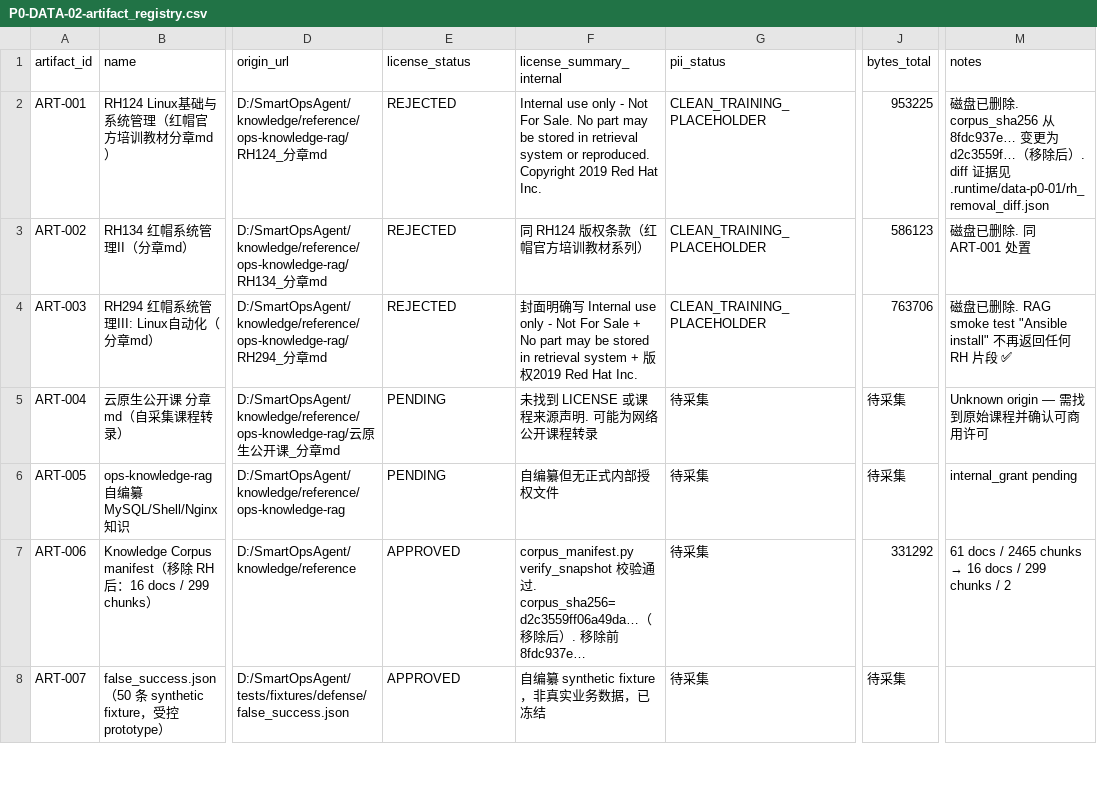
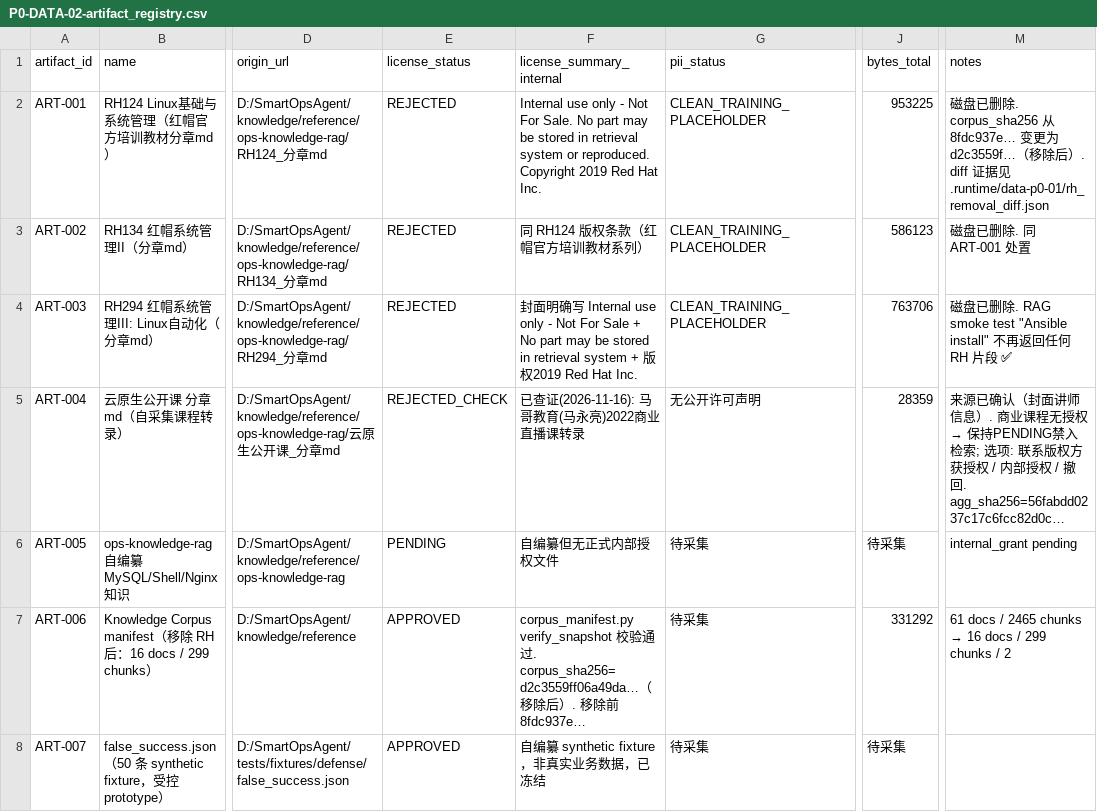
Before and after one commit to unknowfish-azy/smartopsagentcase, a CSV file: docs/development/P0-DATA-02-artifact_registry.csv, drawn as a sheet; only a part is shown, gaps mark what is left out; the diff covers the shown part only; the diff names each change by its address in the sheet, - before the commit and + after, or states it on an @@ line.

```diff
--- a/docs/development/P0-DATA-02-artifact_registry.csv
+++ b/docs/development/P0-DATA-02-artifact_registry.csv
-E5 (license_status): PENDING
+E5 (license_status): REJECTED_CHECK
-F5 (license_summary_internal): 未找到 LICENSE 或课程来源声明. 可能为网络公开课程转录
+F5 (license_summary_internal): 已查证(2026-11-16): 马哥教育(马永亮)2022商业直播课转录
-G5 (pii_status): 待采集
+G5 (pii_status): 无公开许可声明
-J5 (bytes_total): 待采集
+J5 (bytes_total): 28359
@@ M5 (notes): Unknown origin — 需找到原始课程并确认可商用许可 → 来源已确认（封面讲师信息）. 商业课程无授权 → 保持PENDING禁入检索; 选项: 联系版权方获授权 / 内部授权 / 撤回. agg_sha256=56fabdd0237c17c6fcc82d0c… @@
```
Also changed, not shown: 1 added row elsewhere in this file, 25 other files.
